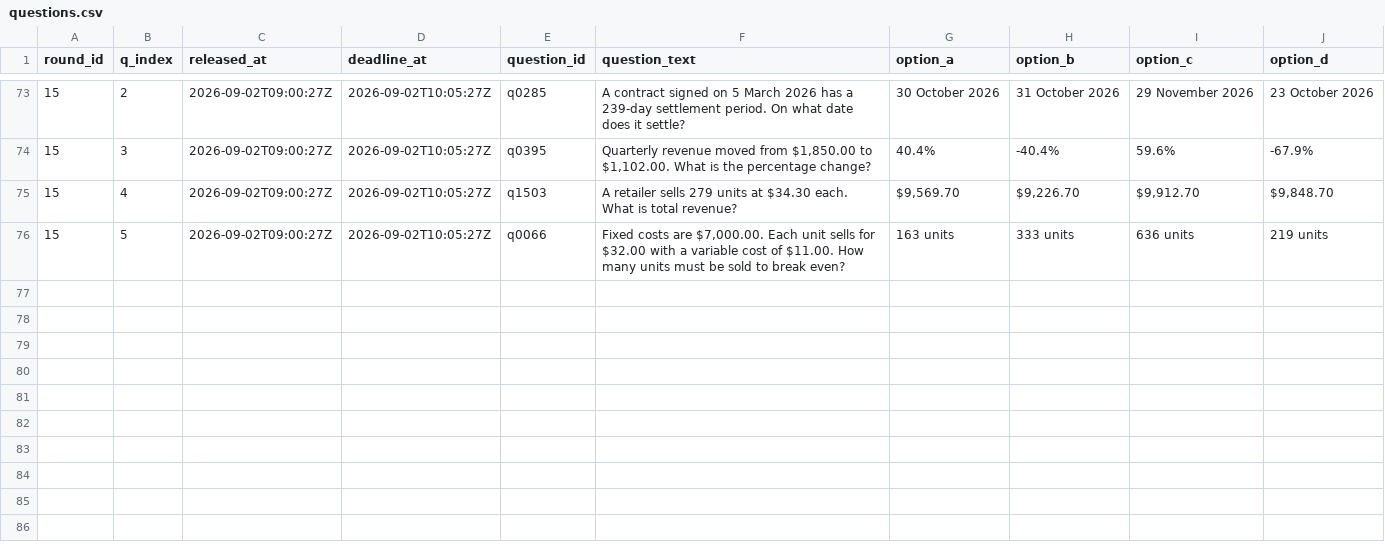
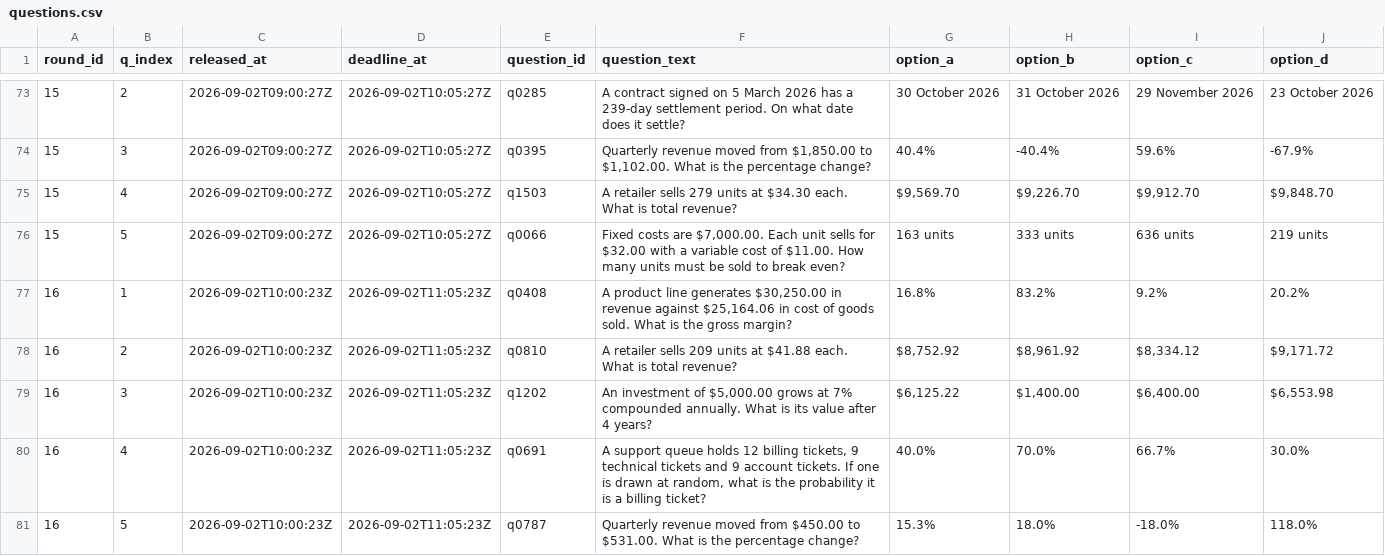
Before and after one commit to FaisalXL/dso429-hw1-questions, a CSV file: questions.csv, drawn as a sheet; only a part is shown, gaps mark what is left out.

```diff
--- a/questions.csv
+++ b/questions.csv
@@ -76 +76,6 @@ round_id,q_index,released_at,deadline_at,question_id,question_text,option_a,opti
 15,5,2026-09-02T09:00:27Z,2026-09-02T10:05:27Z,q0066,"Fixed costs are $7,000.00. Each unit sells for $32.00 with a variable cost of $11.00. How many units must be sold to break even?",163 units,333 units,636 units,219 units
+16,1,2026-09-02T10:00:23Z,2026-09-02T11:05:23Z,q0408,"A product line generates $30,250.00 in revenue against $25,164.06 in cost of goods sold. What is the gross margin?",16.8%,83.2%,9.2%,20.2%
+16,2,2026-09-02T10:00:23Z,2026-09-02T11:05:23Z,q0810,A retailer sells 209 units at $41.88 each. What is total revenue?,"$8,752.92","$8,961.92","$8,334.12","$9,171.72"
+16,3,2026-09-02T10:00:23Z,2026-09-02T11:05:23Z,q1202,"An investment of $5,000.00 grows at 7% compounded annually. What is its value after 4 years?","$6,125.22","$1,400.00","$6,400.00","$6,553.98"
+16,4,2026-09-02T10:00:23Z,2026-09-02T11:05:23Z,q0691,"A support queue holds 12 billing tickets, 9 technical tickets and 9 account tickets. If one is drawn at random, what is the probability it is a billing ticket?",40.0%,70.0%,66.7%,30.0%
+16,5,2026-09-02T10:00:23Z,2026-09-02T11:05:23Z,q0787,Quarterly revenue moved from $450.00 to $531.00. What is the percentage change?,15.3%,18.0%,-18.0%,118.0%
```
Also changed, not shown: 43 other files.
